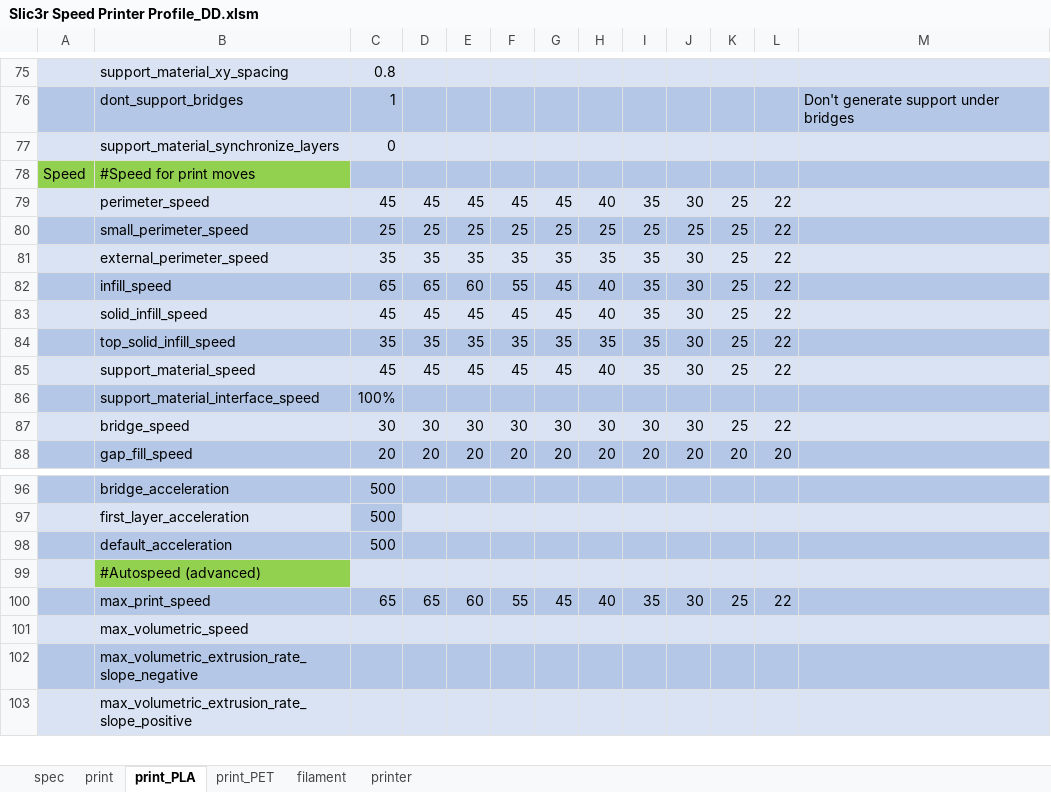
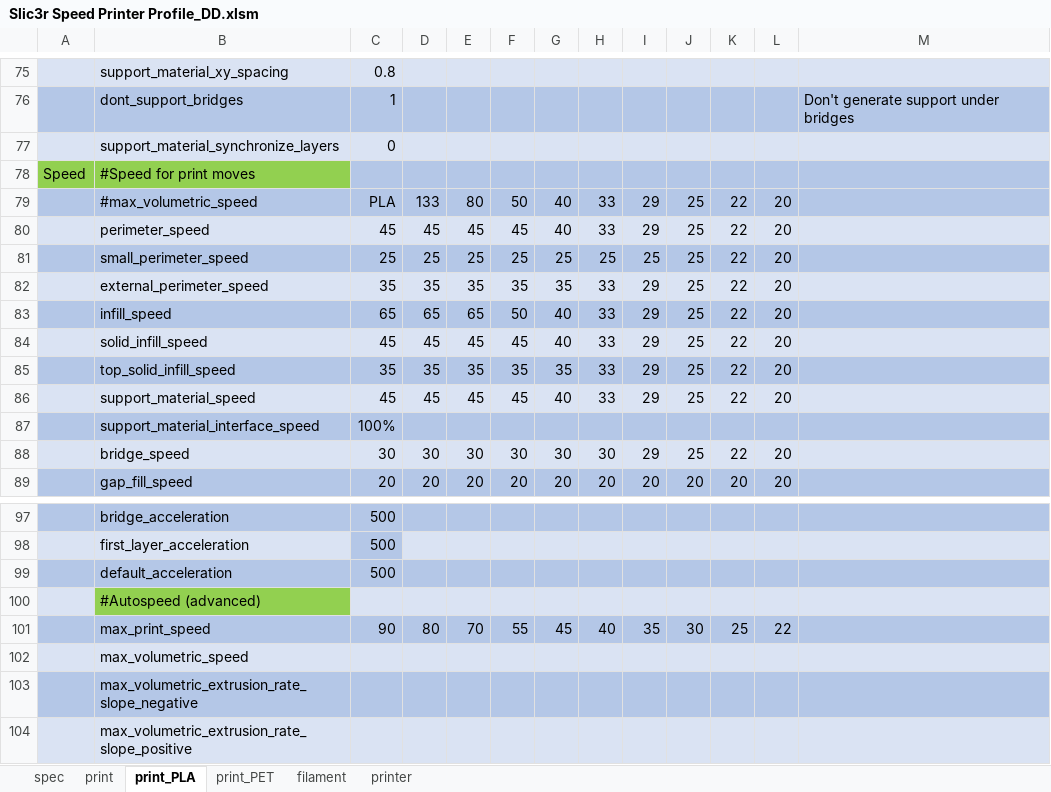
Before and after one commit to softkannan/3DPrint, an Excel workbook: slicer/for_klipper/Slic3r_Generator_BMG_DD/Slic3r Speed Printer Profile_DD.xlsm, sheet print_PLA, drawn as a sheet; only a part is shown, gaps mark what is left out; values as stored, in another font and other column widths than the file's, no borders; addresses are those after the commit; the diff names each change by its address in the sheet, - before the commit and + after, or states it on an @@ line.

Commit message:
Update Slic3r Speed Printer Profile_DD.xlsm

```diff
--- a/slicer/for_klipper/Slic3r_Generator_BMG_DD/Slic3r Speed Printer Profile_DD.xlsm (sheet print_PLA)
+++ b/slicer/for_klipper/Slic3r_Generator_BMG_DD/Slic3r Speed Printer Profile_DD.xlsm (sheet print_PLA)
+row 79:  | #max_volumetric_speed | PLA | 133 | 80 | 50 | 40 | 33 | 29 | 25 | 22 | 20
-G80: 45
+G80: 40
-H80: 40
+H80: 33
-I80: 35
+I80: 29
-J80: 30
+J80: 25
-K80:K86: 25
+K80:K86: 22
-L80:L86: 22
+L80:L86: 20
-H82: 35
+H82: 33
-I82:I86: 35
+I82:I86: 29
-J82:J86: 30
+J82:J86: 25
-E83: 60
+E83: 65
-F83: 55
+F83: 50
-G83:G84: 45
+G83:G84: 40
-H83:H84: 40
+H83:H84: 33
-H85: 35
+H85: 33
-G86: 45
+G86: 40
-H86: 40
+H86: 33
-I88: 30
+I88: 29
-J88: 30
+J88: 25
-K88: 25
+K88: 22
-L88: 22
+L88: 20
-C101: 65
+C101: 90
-D101: 65
+D101: 80
-E101: 60
+E101: 70
```
Also changed, not shown: sheet print_PET, sheet print, sheet spec, formulas that keep their value.
